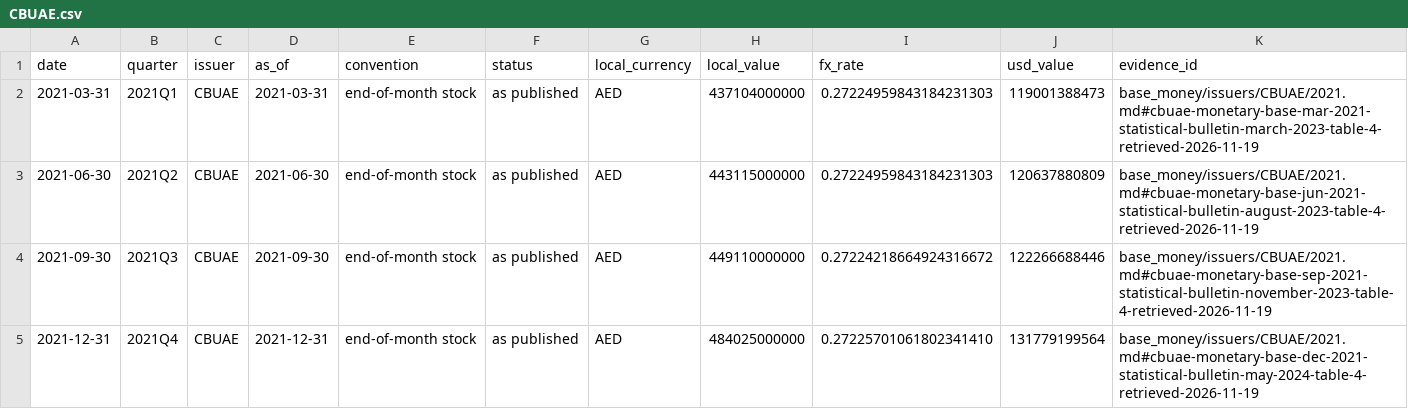
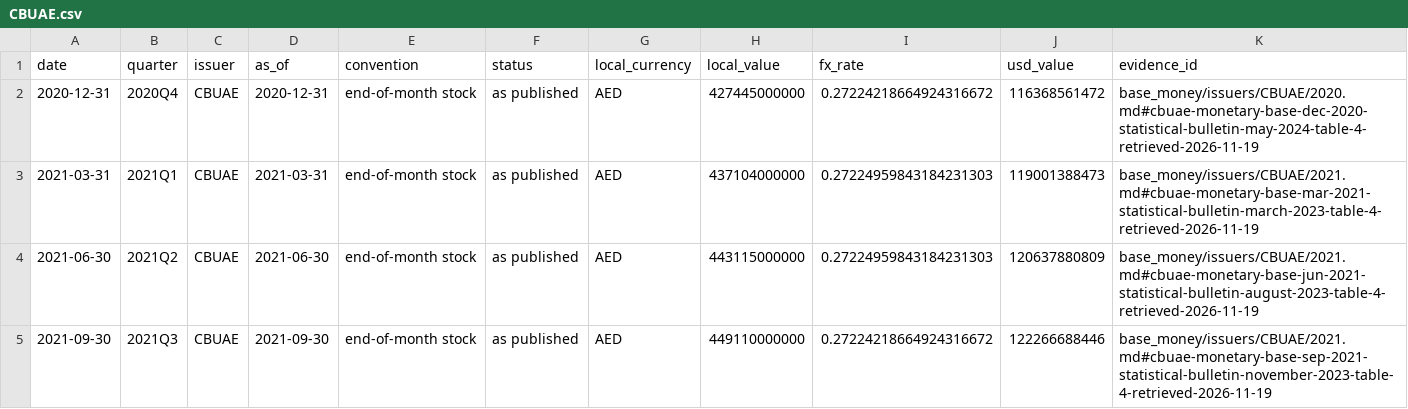
Before and after one commit to GildedPleb/open-inflation, a CSV file: base_money/issuers/CBUAE/CBUAE.csv, drawn as a sheet; only a part is shown; the shorter side is filled out with more unchanged rows; the diff names each change by its address in the sheet, - before the commit and + after, or states it on an @@ line.

```diff
--- a/base_money/issuers/CBUAE/CBUAE.csv
+++ b/base_money/issuers/CBUAE/CBUAE.csv
+row 2: 2020-12-31 | 2020Q4 | CBUAE | 2020-12-31 | end-of-month stock | as published | AED | 427445000000 | 0.27224218664924316672 | 116368561472 | base_money/issuers/CBUAE/2020.md#cbuae-monetary-base-dec-2020-statistical-bulletin-may-2024-table-4-retrieved-2026-11-19
```
Also changed, not shown: base_money/components.csv, base_money/issuers/BCB/BCB.csv, 45 other files.
